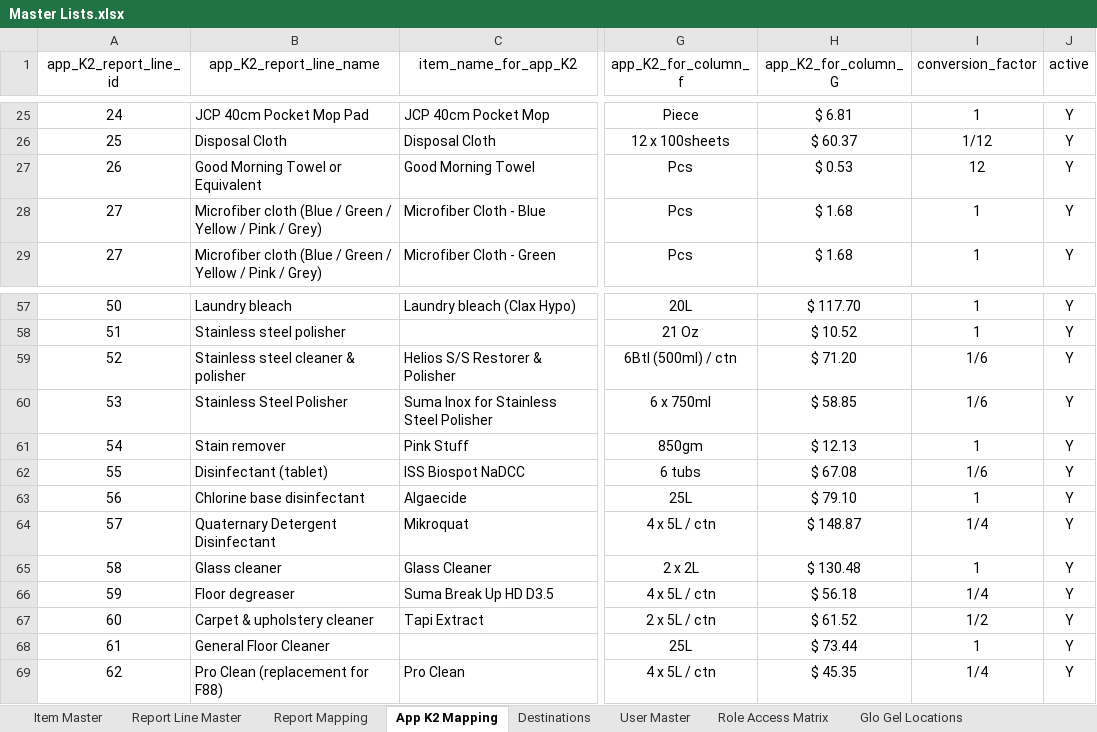
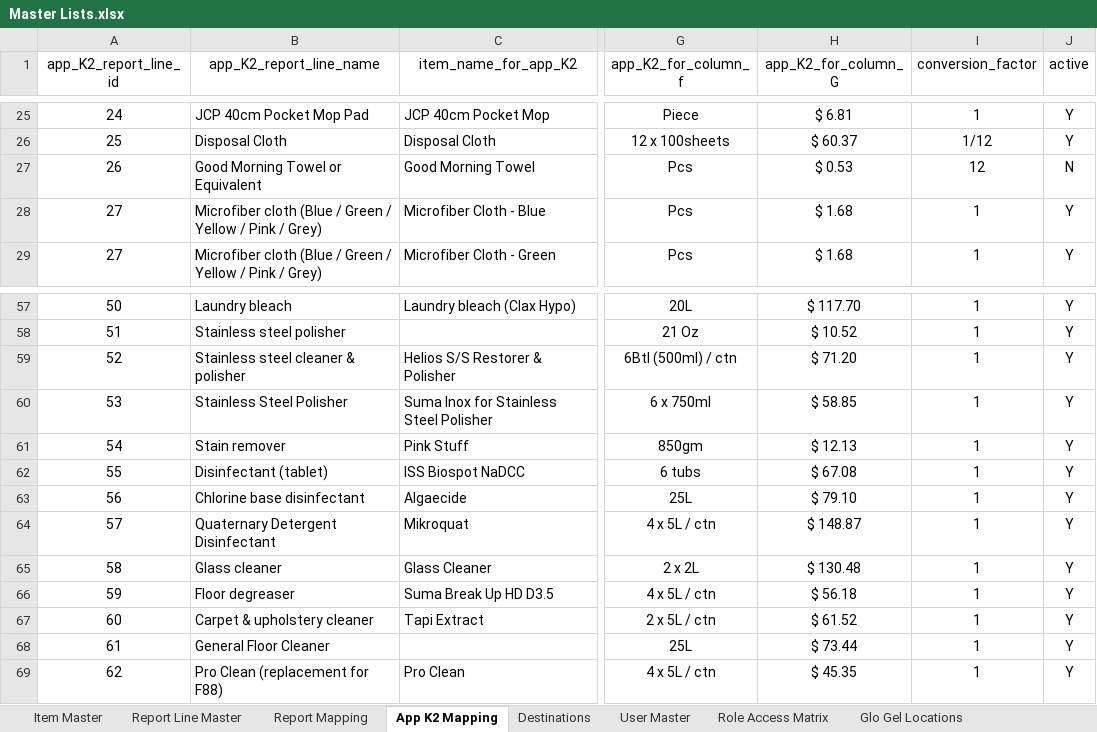
Before and after one commit to Cetusblue/housekeeping-hub, an Excel workbook: Master Lists.xlsx, sheet App K2 Mapping, drawn as a sheet; only a part is shown, gaps mark what is left out; values as stored, in another font and other column widths than the file's, no borders; the diff names each change by its address in the sheet, - before the commit and + after, or states it on an @@ line.

```diff
--- a/Master Lists.xlsx (sheet App K2 Mapping)
+++ b/Master Lists.xlsx (sheet App K2 Mapping)
-J27 (active): Y
+J27 (active): N
-I59:I60 (conversion_factor): 1/6
+I59:I60 (conversion_factor): 1
-I62 (conversion_factor): 1/6
+I62 (conversion_factor): 1
-I64 (conversion_factor): 1/4
+I64 (conversion_factor): 1
-I66 (conversion_factor): 1/4
+I66 (conversion_factor): 1
-I67 (conversion_factor): 1/2
+I67 (conversion_factor): 1
-I69 (conversion_factor): 1/4
+I69 (conversion_factor): 1
```
Also changed, not shown: sheet Report Line Master, sheet Report Mapping, 1 other file.
